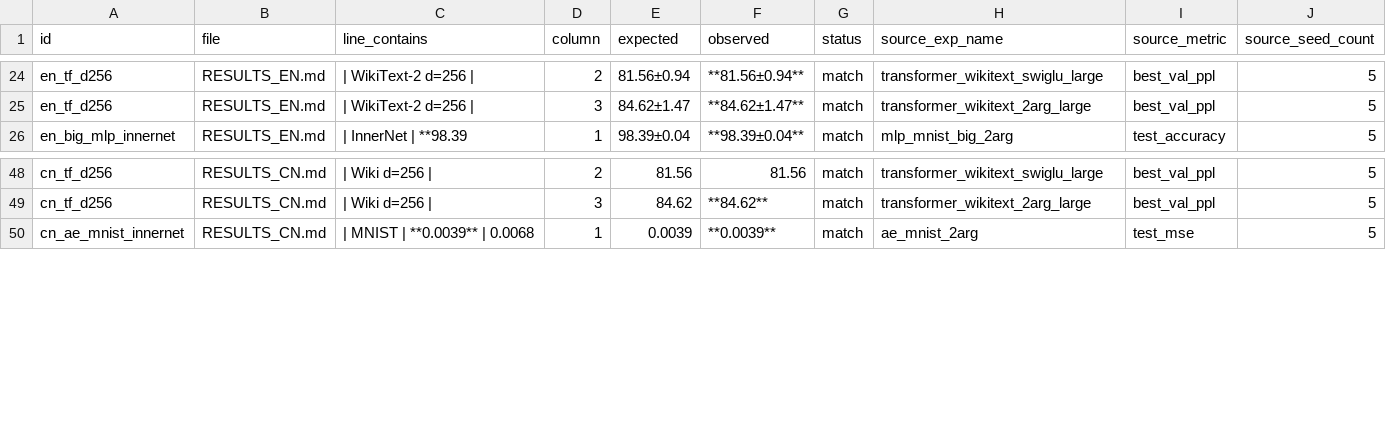
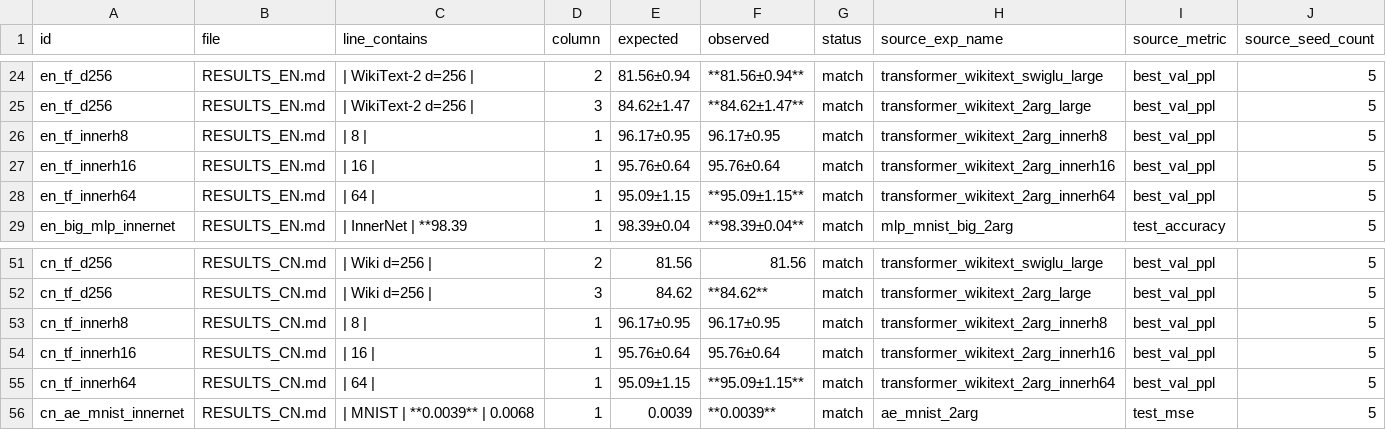
Before and after one commit to yizhoucc/xor, a CSV file: results/audit/document_consistency.csv, drawn as a sheet; only a part is shown, gaps mark what is left out; the diff names each change by its address in the sheet, - before the commit and + after, or states it on an @@ line.

```diff
--- a/results/audit/document_consistency.csv
+++ b/results/audit/document_consistency.csv
+row 26: en_tf_innerh8 | RESULTS_EN.md | | 8 | | 1 | 96.17±0.95 | 96.17±0.95 | match | transformer_wikitext_2arg_innerh8 | best_val_ppl | 5
+row 27: en_tf_innerh16 | RESULTS_EN.md | | 16 | | 1 | 95.76±0.64 | 95.76±0.64 | match | transformer_wikitext_2arg_innerh16 | best_val_ppl | 5
+row 28: en_tf_innerh64 | RESULTS_EN.md | | 64 | | 1 | 95.09±1.15 | **95.09±1.15** | match | transformer_wikitext_2arg_innerh64 | best_val_ppl | 5
+row 53: cn_tf_innerh8 | RESULTS_CN.md | | 8 | | 1 | 96.17±0.95 | 96.17±0.95 | match | transformer_wikitext_2arg_innerh8 | best_val_ppl | 5
+row 54: cn_tf_innerh16 | RESULTS_CN.md | | 16 | | 1 | 95.76±0.64 | 95.76±0.64 | match | transformer_wikitext_2arg_innerh16 | best_val_ppl | 5
+row 55: cn_tf_innerh64 | RESULTS_CN.md | | 64 | | 1 | 95.09±1.15 | **95.09±1.15** | match | transformer_wikitext_2arg_innerh64 | best_val_ppl | 5
```
Also changed, not shown: results/audit/core_comparisons.csv, results/audit/experiment_inventory.csv, 16 other files.
